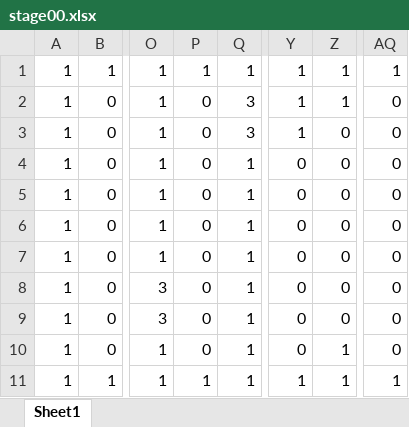
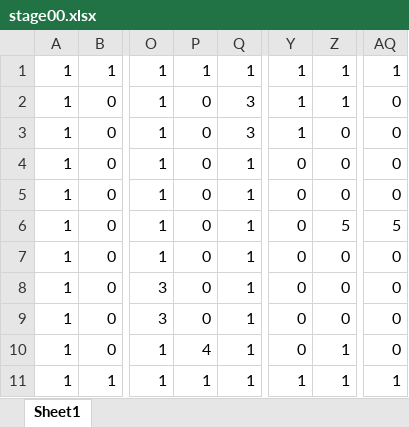
Before and after one commit to xea-212/project, an Excel workbook: data/stage00.xlsx, sheet Sheet1, drawn as a sheet; only a part is shown, gaps mark what is left out; values as stored, in another font and other column widths than the file's, no borders; conditional formats not drawn; the diff names each change by its address in the sheet, - before the commit and + after, or states it on an @@ line.

```diff
--- a/data/stage00.xlsx (sheet Sheet1)
+++ b/data/stage00.xlsx (sheet Sheet1)
-Z6: 0
+Z6: 5
-AQ6: 0
+AQ6: 5
-P10: 0
+P10: 4
```
Also changed, not shown: 6 other files.
